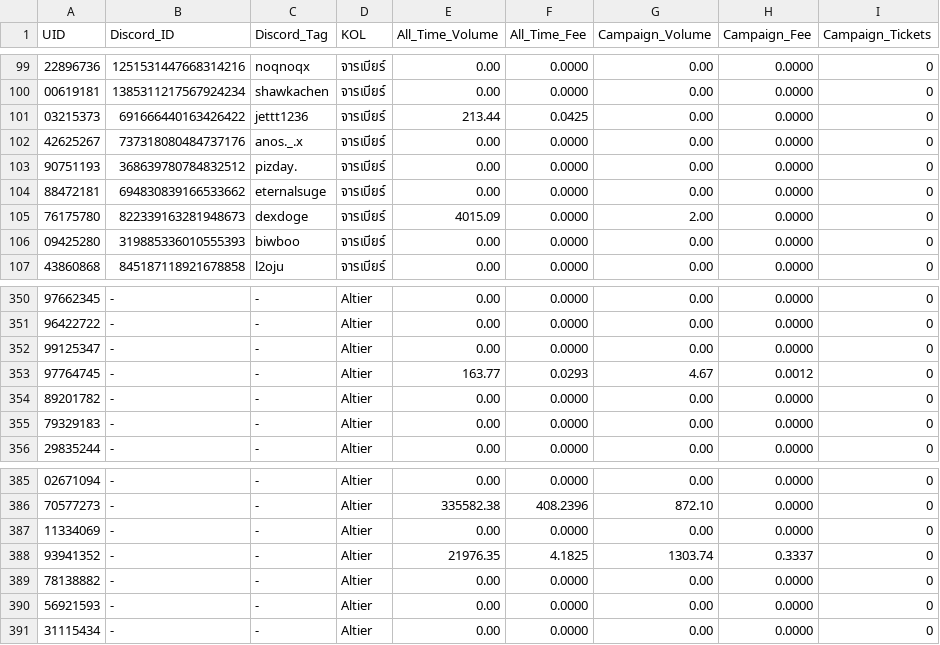
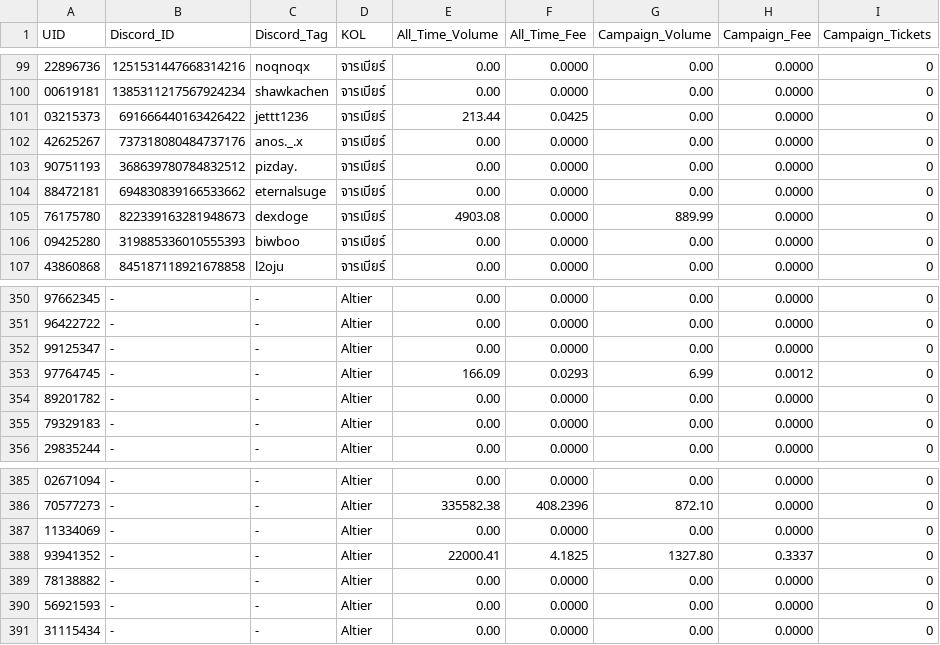
Before and after one commit to altiercenter-lab/Ticket_Studio_Export, a CSV file: volume_comparison_dual.csv, drawn as a sheet; only a part is shown, gaps mark what is left out.

Commit message:
chore(sync): update tickets and campaign volume [9/11/2569 04:23:41]

```diff
--- a/volume_comparison_dual.csv
+++ b/volume_comparison_dual.csv
@@ -104,3 +104,3 @@ UID,Discord_ID,Discord_Tag,KOL,All_Time_Volume,All_Time_Fee,Campaign_Volume,Camp
 88472181,694830839166533662,eternalsuge,จารเบียร์,0.00,0.0000,0.00,0.0000,0
-76175780,822339163281948673,dexdoge,จารเบียร์,4015.09,0.0000,2.00,0.0000,0
+76175780,822339163281948673,dexdoge,จารเบียร์,4903.08,0.0000,889.99,0.0000,0
 09425280,319885336010555393,biwboo,จารเบียร์,0.00,0.0000,0.00,0.0000,0
@@ -352,3 +352,3 @@ UID,Discord_ID,Discord_Tag,KOL,All_Time_Volume,All_Time_Fee,Campaign_Volume,Camp
 99125347,-,-,Altier,0.00,0.0000,0.00,0.0000,0
-97764745,-,-,Altier,163.77,0.0293,4.67,0.0012,0
+97764745,-,-,Altier,166.09,0.0293,6.99,0.0012,0
 89201782,-,-,Altier,0.00,0.0000,0.00,0.0000,0
@@ -387,3 +387,3 @@ UID,Discord_ID,Discord_Tag,KOL,All_Time_Volume,All_Time_Fee,Campaign_Volume,Camp
 11334069,-,-,Altier,0.00,0.0000,0.00,0.0000,0
-93941352,-,-,Altier,21976.35,4.1825,1303.74,0.3337,0
+93941352,-,-,Altier,22000.41,4.1825,1327.80,0.3337,0
 78138882,-,-,Altier,0.00,0.0000,0.00,0.0000,0
```
Also changed, not shown: all_time_volume.csv, campaign_volume_nov2026.csv, 1 other file.
